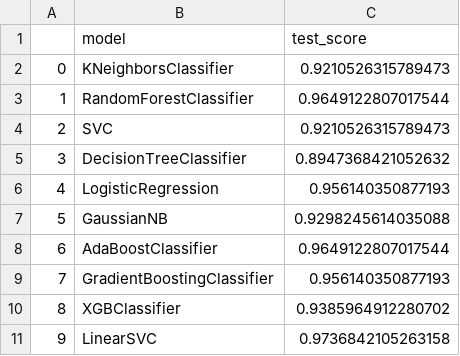
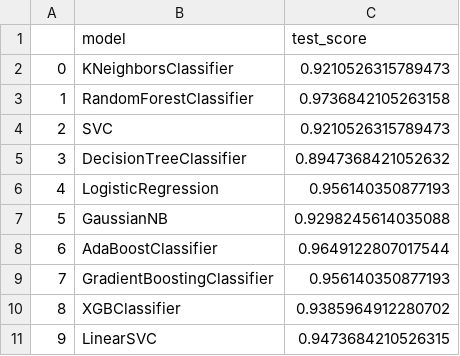
Before and after one commit to Deastra/BreastCancer-Prediction, a CSV file: processed_data.modeling.csv, drawn as a sheet.

```diff
--- a/processed_data.modeling.csv
+++ b/processed_data.modeling.csv
@@ -2,3 +2,3 @@
 0,KNeighborsClassifier,0.9210526315789473
-1,RandomForestClassifier,0.9649122807017544
+1,RandomForestClassifier,0.9736842105263158
 2,SVC,0.9210526315789473
@@ -10,2 +10,2 @@
 8,XGBClassifier,0.9385964912280702
-9,LinearSVC,0.9736842105263158
+9,LinearSVC,0.9473684210526315
```
Also changed, not shown: model_and_pca_tuning.csv, pca_tuning.csv, 3 other files.
